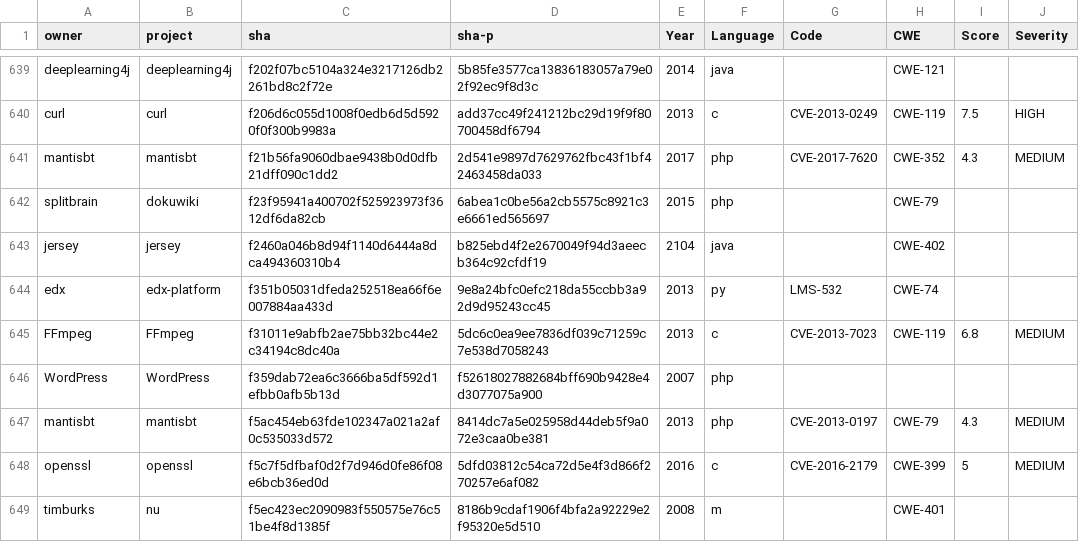
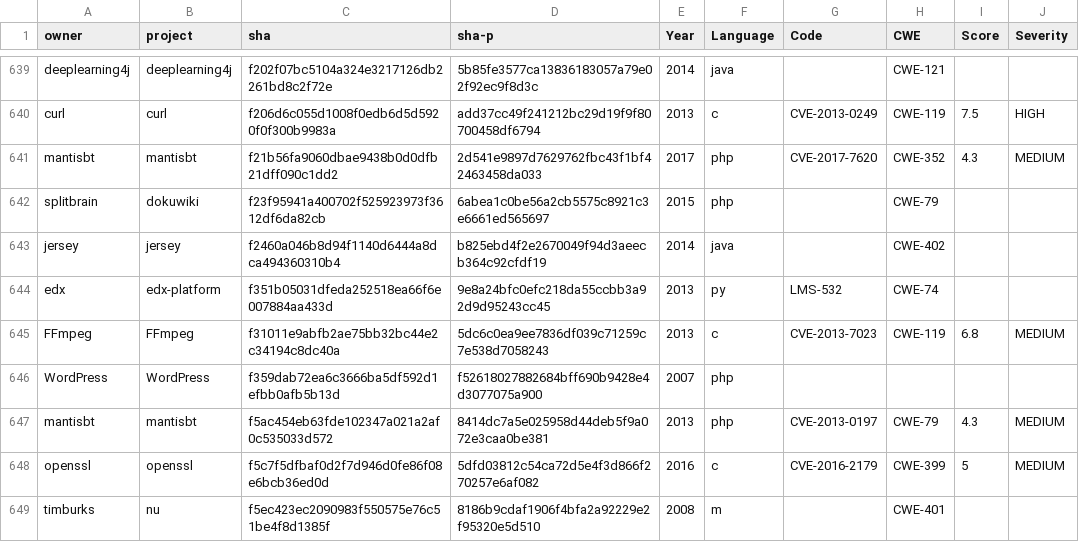
Before and after one commit to TQRG/secbench, a CSV file: dataset/secbench.csv, drawn as a sheet; only a part is shown, gaps mark what is left out.

```diff
--- a/dataset/secbench.csv
+++ b/dataset/secbench.csv
@@ -642,3 +642,3 @@ mantisbt,mantisbt,f21b56fa9060dbae9438b0d0dfb21dff090c1dd2,2d541e9897d7629762fbc
 splitbrain,dokuwiki,f23f95941a400702f525923973f3612df6da82cb,6abea1c0be56a2cb5575c8921c3e6661ed565697,2015,php,,CWE-79,,
-jersey,jersey,f2460a046b8d94f1140d6444a8dca494360310b4,b825ebd4f2e2670049f94d3aeecb364c92cfdf19,2104,java,,CWE-402,,
+jersey,jersey,f2460a046b8d94f1140d6444a8dca494360310b4,b825ebd4f2e2670049f94d3aeecb364c92cfdf19,2014,java,,CWE-402,,
 edx,edx-platform,f351b05031dfeda252518ea66f6e007884aa433d,9e8a24bfc0efc218da55ccbb3a92d9d95243cc45,2013,py,LMS-532,CWE-74,,
```
Also changed, not shown: 2 other files.
